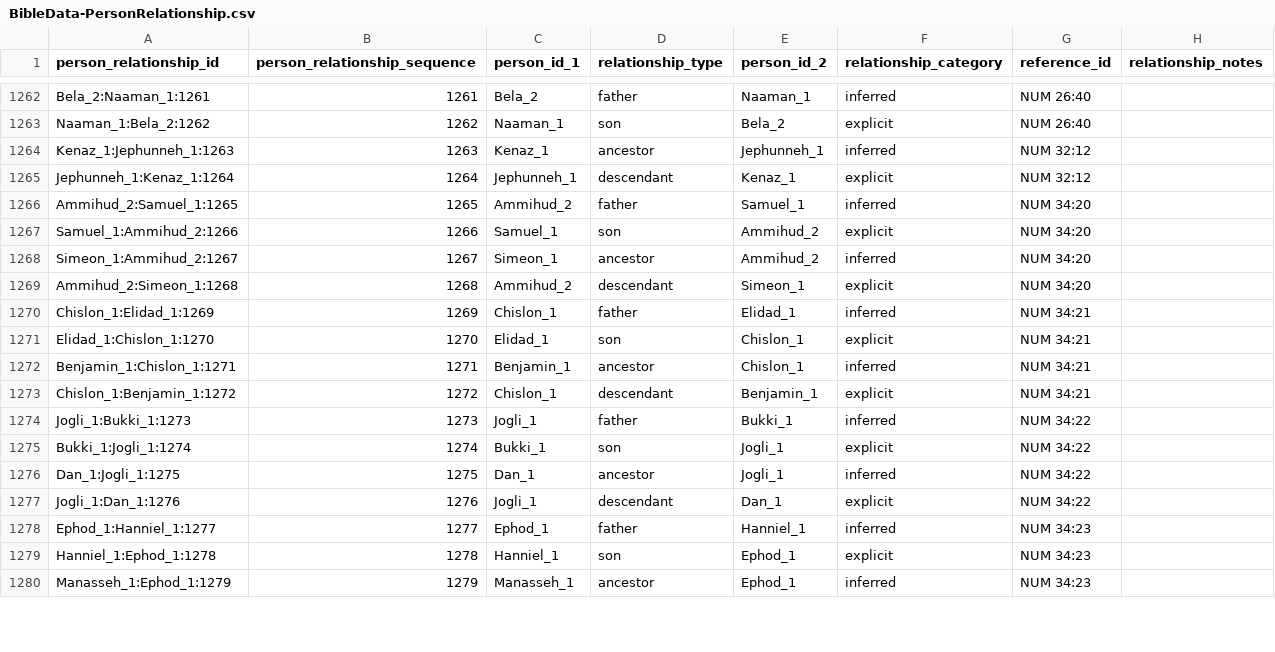
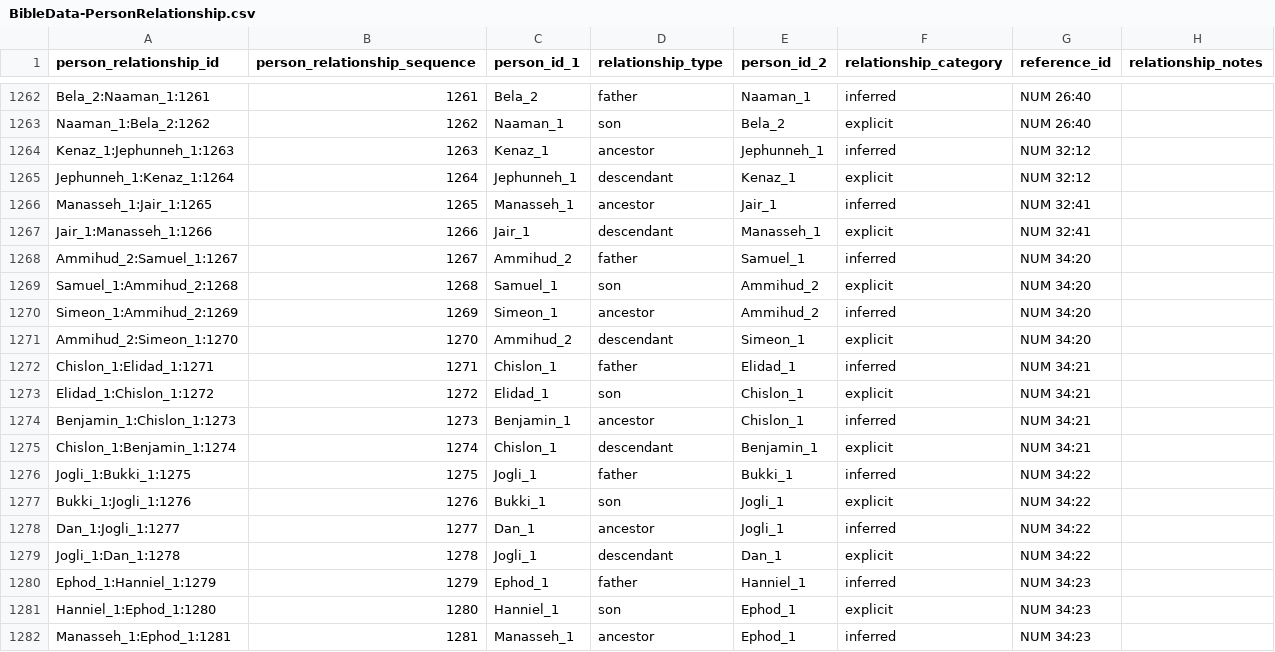
Before and after one commit to BradyStephenson/bible-data, a CSV file: BibleData-PersonRelationship.csv, drawn as a sheet; only a part is shown, gaps mark what is left out; the diff covers the shown part only.

```diff
--- a/BibleData-PersonRelationship.csv
+++ b/BibleData-PersonRelationship.csv
@@ -1265,16 +1265,18 @@ Kenaz_1:Jephunneh_1:1263,1263,Kenaz_1,ancestor,Jephunneh_1,inferred,NUM 32:12,
 Jephunneh_1:Kenaz_1:1264,1264,Jephunneh_1,descendant,Kenaz_1,explicit,NUM 32:12,
-Ammihud_2:Samuel_1:1265,1265,Ammihud_2,father,Samuel_1,inferred,NUM 34:20,
-Samuel_1:Ammihud_2:1266,1266,Samuel_1,son,Ammihud_2,explicit,NUM 34:20,
-Simeon_1:Ammihud_2:1267,1267,Simeon_1,ancestor,Ammihud_2,inferred,NUM 34:20,
-Ammihud_2:Simeon_1:1268,1268,Ammihud_2,descendant,Simeon_1,explicit,NUM 34:20,
-Chislon_1:Elidad_1:1269,1269,Chislon_1,father,Elidad_1,inferred,NUM 34:21,
-Elidad_1:Chislon_1:1270,1270,Elidad_1,son,Chislon_1,explicit,NUM 34:21,
-Benjamin_1:Chislon_1:1271,1271,Benjamin_1,ancestor,Chislon_1,inferred,NUM 34:21,
-Chislon_1:Benjamin_1:1272,1272,Chislon_1,descendant,Benjamin_1,explicit,NUM 34:21,
-Jogli_1:Bukki_1:1273,1273,Jogli_1,father,Bukki_1,inferred,NUM 34:22,
-Bukki_1:Jogli_1:1274,1274,Bukki_1,son,Jogli_1,explicit,NUM 34:22,
-Dan_1:Jogli_1:1275,1275,Dan_1,ancestor,Jogli_1,inferred,NUM 34:22,
-Jogli_1:Dan_1:1276,1276,Jogli_1,descendant,Dan_1,explicit,NUM 34:22,
-Ephod_1:Hanniel_1:1277,1277,Ephod_1,father,Hanniel_1,inferred,NUM 34:23,
-Hanniel_1:Ephod_1:1278,1278,Hanniel_1,son,Ephod_1,explicit,NUM 34:23,
-Manasseh_1:Ephod_1:1279,1279,Manasseh_1,ancestor,Ephod_1,inferred,NUM 34:23,
+Manasseh_1:Jair_1:1265,1265,Manasseh_1,ancestor,Jair_1,inferred,NUM 32:41,
+Jair_1:Manasseh_1:1266,1266,Jair_1,descendant,Manasseh_1,explicit,NUM 32:41,
+Ammihud_2:Samuel_1:1267,1267,Ammihud_2,father,Samuel_1,inferred,NUM 34:20,
+Samuel_1:Ammihud_2:1268,1268,Samuel_1,son,Ammihud_2,explicit,NUM 34:20,
+Simeon_1:Ammihud_2:1269,1269,Simeon_1,ancestor,Ammihud_2,inferred,NUM 34:20,
+Ammihud_2:Simeon_1:1270,1270,Ammihud_2,descendant,Simeon_1,explicit,NUM 34:20,
+Chislon_1:Elidad_1:1271,1271,Chislon_1,father,Elidad_1,inferred,NUM 34:21,
+Elidad_1:Chislon_1:1272,1272,Elidad_1,son,Chislon_1,explicit,NUM 34:21,
+Benjamin_1:Chislon_1:1273,1273,Benjamin_1,ancestor,Chislon_1,inferred,NUM 34:21,
+Chislon_1:Benjamin_1:1274,1274,Chislon_1,descendant,Benjamin_1,explicit,NUM 34:21,
+Jogli_1:Bukki_1:1275,1275,Jogli_1,father,Bukki_1,inferred,NUM 34:22,
+Bukki_1:Jogli_1:1276,1276,Bukki_1,son,Jogli_1,explicit,NUM 34:22,
+Dan_1:Jogli_1:1277,1277,Dan_1,ancestor,Jogli_1,inferred,NUM 34:22,
+Jogli_1:Dan_1:1278,1278,Jogli_1,descendant,Dan_1,explicit,NUM 34:22,
+Ephod_1:Hanniel_1:1279,1279,Ephod_1,father,Hanniel_1,inferred,NUM 34:23,
+Hanniel_1:Ephod_1:1280,1280,Hanniel_1,son,Ephod_1,explicit,NUM 34:23,
+Manasseh_1:Ephod_1:1281,1281,Manasseh_1,ancestor,Ephod_1,inferred,NUM 34:23,
```
Also changed, not shown: 2 removed rows and 50 edited cells elsewhere in this file, BibleData-Person.csv, BibleData-PersonLabel.csv.
